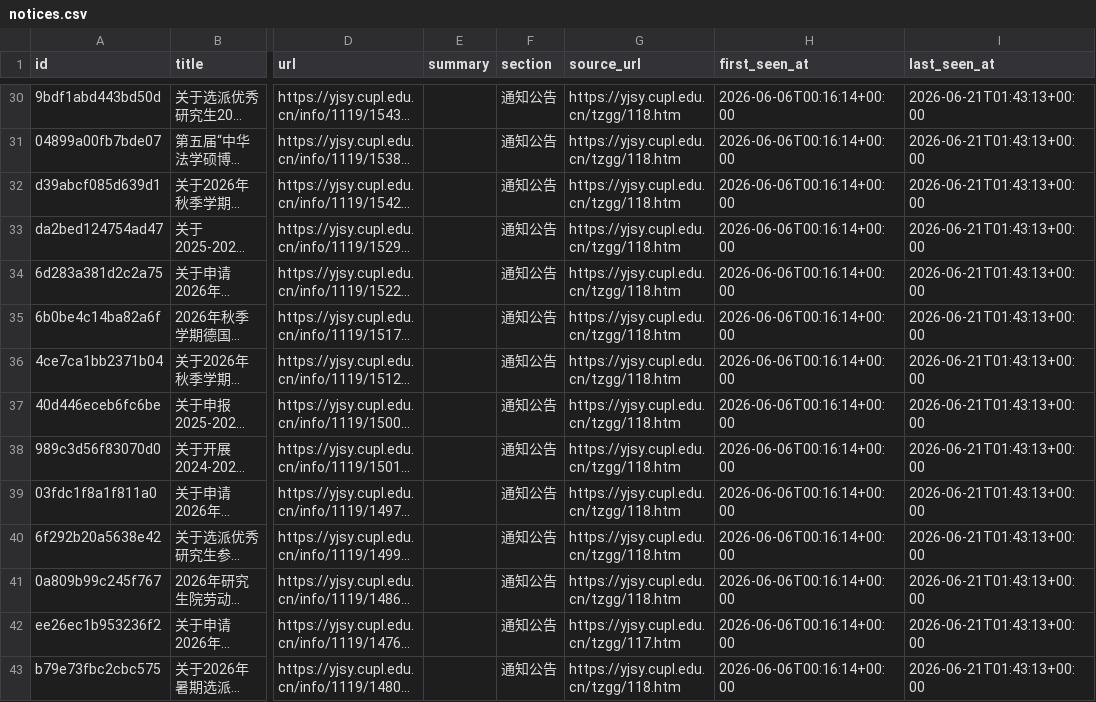
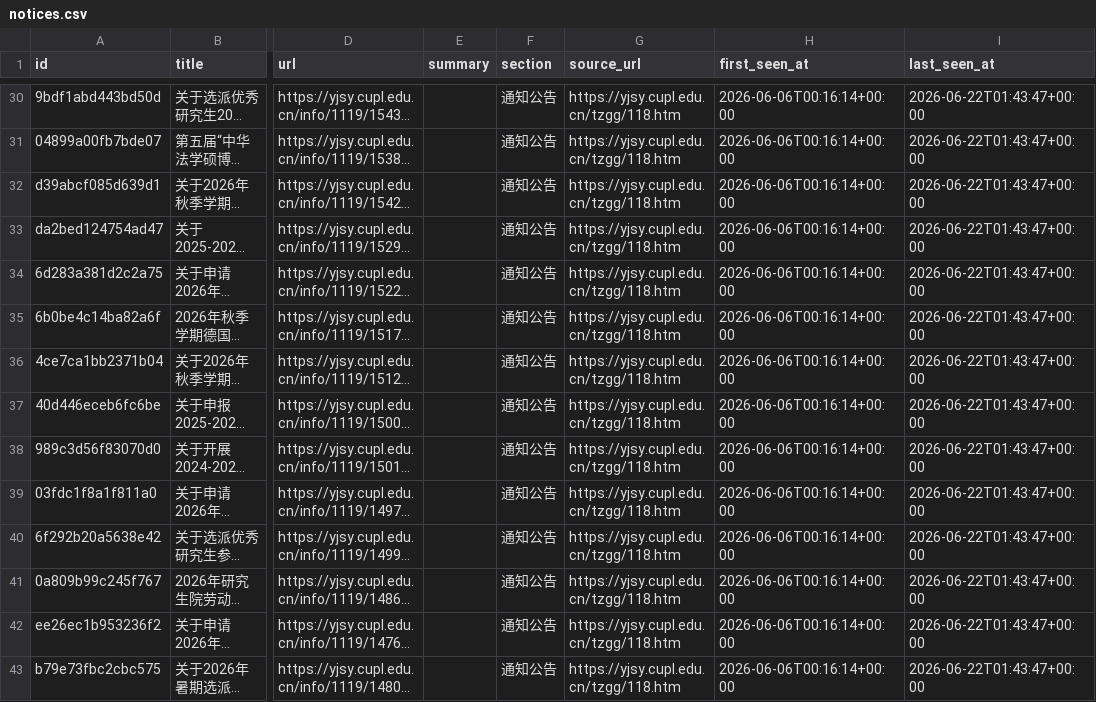
Before and after one commit to houdemingfagewuzhigong/cupl-yjsy-notice-watch, a CSV file: data/notices.csv, drawn as a sheet; only a part is shown, gaps mark what is left out; long unchanged cells end in …; the diff covers the shown part only; the diff names each change by its address in the sheet, - before the commit and + after, or states it on an @@ line.

```diff
--- a/data/notices.csv
+++ b/data/notices.csv
-I30:I43 (last_seen_at): 2026-06-21T01:43:13+00:00
+I30:I43 (last_seen_at): 2026-06-22T01:43:47+00:00
-G42 (source_url): https://yjsy.cupl.edu.cn/tzgg/117.htm
+G42 (source_url): https://yjsy.cupl.edu.cn/tzgg/118.htm
```
Also changed, not shown: 47 edited cells elsewhere in this file, 2 other files.
